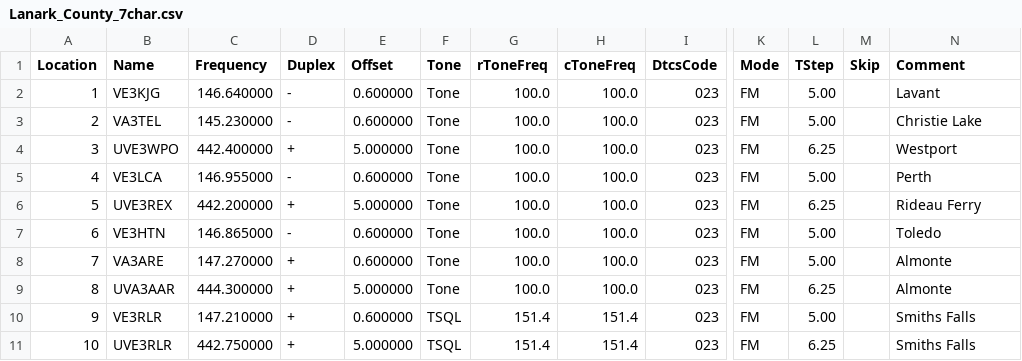
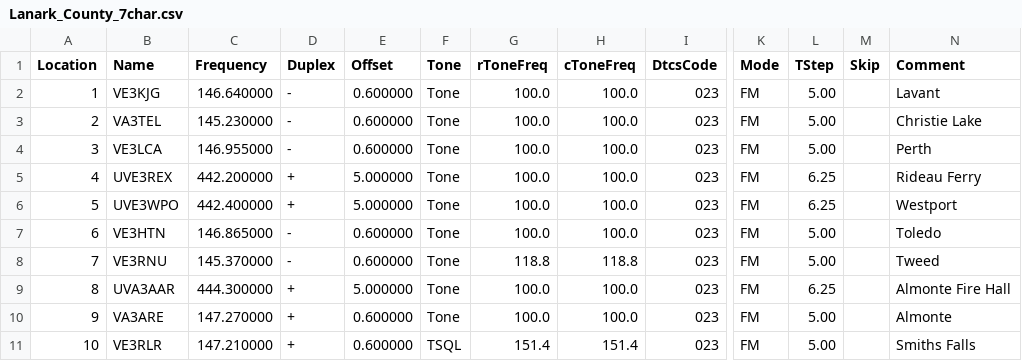
Before and after one commit to tylert/freq-lists, a CSV file: repeaters/Lanark_County_7char.csv, drawn as a sheet; only a part is shown, gaps mark what is left out; the diff covers the shown part only; the diff names each change by its address in the sheet, - before the commit and + after, or states it on an @@ line.

```diff
--- a/repeaters/Lanark_County_7char.csv
+++ b/repeaters/Lanark_County_7char.csv
-B4 (Name): UVE3WPO
+B4 (Name): VE3LCA
-C4 (Frequency): 442.400000
+C4 (Frequency): 146.955000
-D4 (Duplex): +
+D4 (Duplex): -
-E4 (Offset): 5.000000
+E4 (Offset): 0.600000
-L4 (TStep): 6.25
+L4 (TStep): 5.00
-N4 (Comment): Westport
+N4 (Comment): Perth
-B5 (Name): VE3LCA
+B5 (Name): UVE3REX
-C5 (Frequency): 146.955000
+C5 (Frequency): 442.200000
-D5 (Duplex): -
+D5 (Duplex): +
-E5 (Offset): 0.600000
+E5 (Offset): 5.000000
-L5 (TStep): 5.00
+L5 (TStep): 6.25
-N5 (Comment): Perth
+N5 (Comment): Rideau Ferry
-B6 (Name): UVE3REX
+B6 (Name): UVE3WPO
-C6 (Frequency): 442.200000
+C6 (Frequency): 442.400000
-N6 (Comment): Rideau Ferry
+N6 (Comment): Westport
-B8 (Name): VA3ARE
+B8 (Name): VE3RNU
-C8 (Frequency): 147.270000
+C8 (Frequency): 145.370000
-D8 (Duplex): +
+D8 (Duplex): -
-G8 (rToneFreq): 100.0
+G8 (rToneFreq): 118.8
-H8 (cToneFreq): 100.0
+H8 (cToneFreq): 118.8
-N8 (Comment): Almonte
+N8 (Comment): Tweed
-N9 (Comment): Almonte
+N9 (Comment): Almonte Fire Hall
-B10 (Name): VE3RLR
+B10 (Name): VA3ARE
-C10 (Frequency): 147.210000
+C10 (Frequency): 147.270000
-F10 (Tone): TSQL
+F10 (Tone): Tone
-G10 (rToneFreq): 151.4
+G10 (rToneFreq): 100.0
-H10 (cToneFreq): 151.4
+H10 (cToneFreq): 100.0
-N10 (Comment): Smiths Falls
+N10 (Comment): Almonte
-B11 (Name): UVE3RLR
+B11 (Name): VE3RLR
-C11 (Frequency): 442.750000
+C11 (Frequency): 147.210000
-E11 (Offset): 5.000000
+E11 (Offset): 0.600000
-L11 (TStep): 6.25
+L11 (TStep): 5.00
```
Also changed, not shown: 9 edited cells elsewhere in this file, repeaters/Lanark_County_6char.csv, repeaters/Lanark_County_8char.csv.
